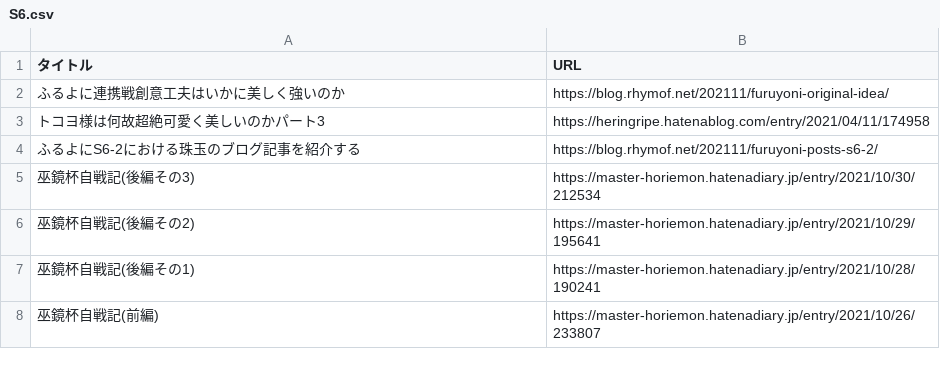
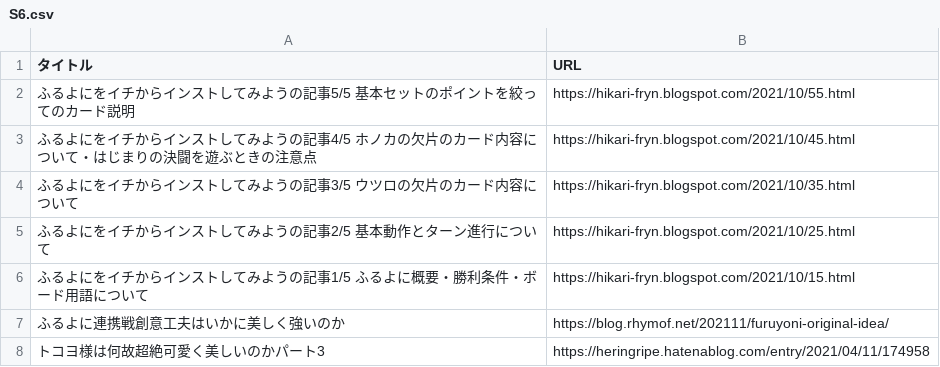
Before and after one commit to rhymof/furuyoni-post-list, a CSV file: S6.csv, drawn as a sheet; only a part is shown; the shorter side is filled out with more unchanged rows.

```diff
--- a/S6.csv
+++ b/S6.csv
@@ -1,2 +1,7 @@
 タイトル,URL
+ふるよにをイチからインストしてみようの記事5/5　基本セットのポイントを絞ってのカード説明,https://hikari-fryn.blogspot.com/2021/10/55.html
+ふるよにをイチからインストしてみようの記事4/5　ホノカの欠片のカード内容について・はじまりの決闘を遊ぶときの注意点,https://hikari-fryn.blogspot.com/2021/10/45.html
+ふるよにをイチからインストしてみようの記事3/5　ウツロの欠片のカード内容について,https://hikari-fryn.blogspot.com/2021/10/35.html
+ふるよにをイチからインストしてみようの記事2/5　基本動作とターン進行について,https://hikari-fryn.blogspot.com/2021/10/25.html
+ふるよにをイチからインストしてみようの記事1/5　ふるよに概要・勝利条件・ボード用語について,https://hikari-fryn.blogspot.com/2021/10/15.html
 ふるよに連携戦創意工夫はいかに美しく強いのか,https://blog.rhymof.net/202111/furuyoni-original-idea/
```
Also changed, not shown: 1 other file.
